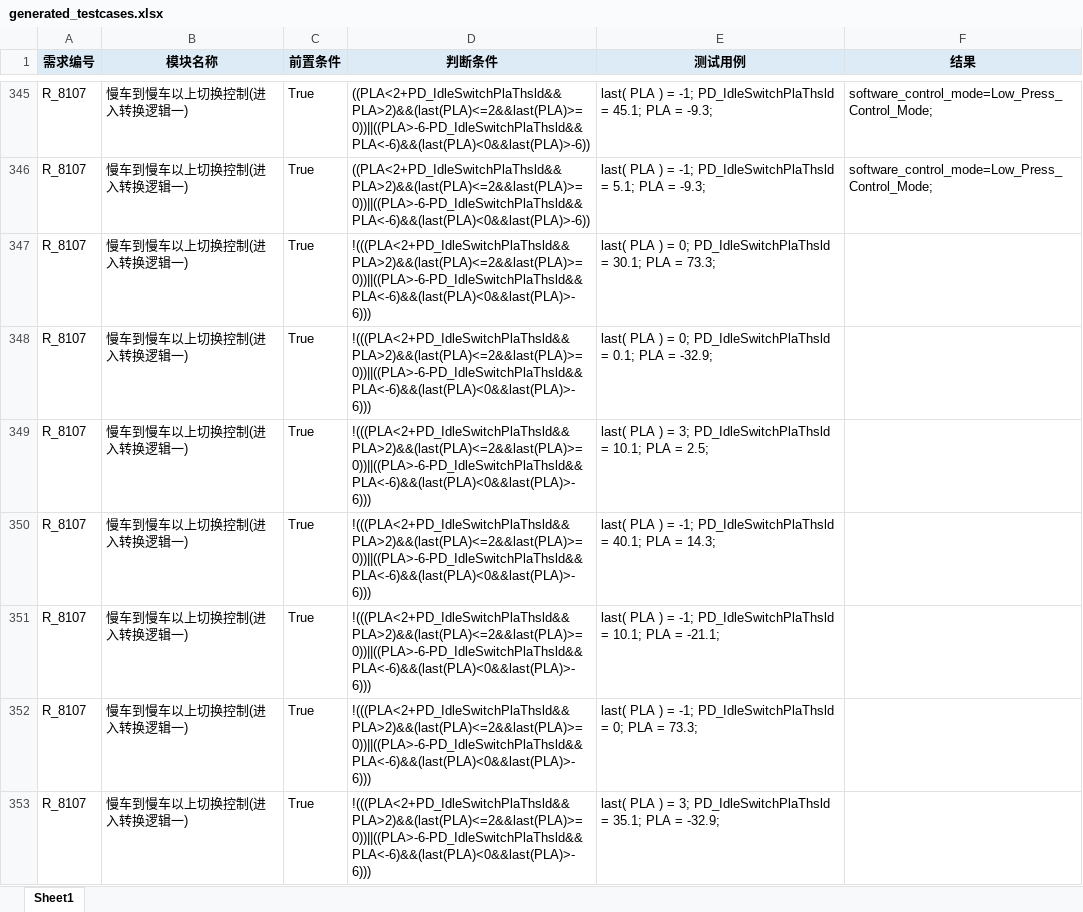
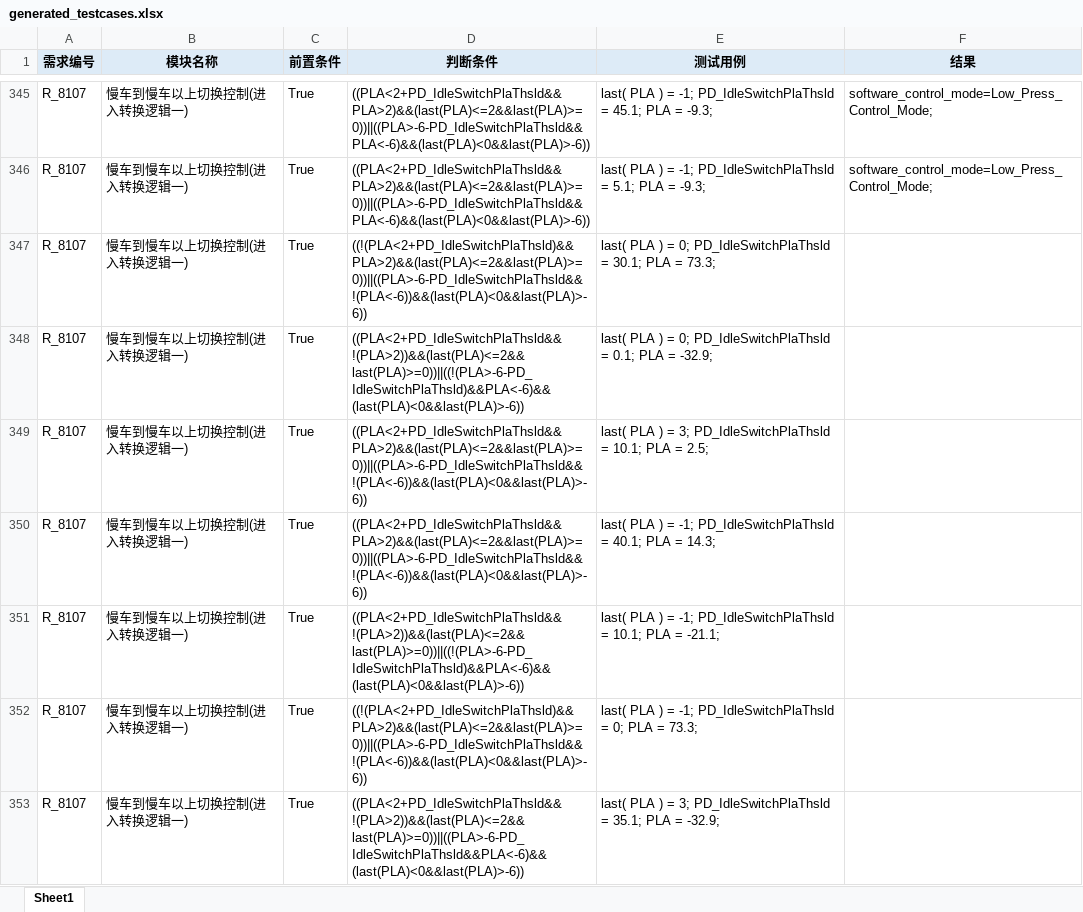
Before and after one commit to kosa-as/MCDC, an Excel workbook: output/generated_testcases.xlsx, sheet Sheet1, drawn as a sheet; only a part is shown, gaps mark what is left out; values as stored, in another font and other column widths than the file's, no borders; the diff covers the shown part only; the diff names each change by its address in the sheet, - before the commit and + after, or states it on an @@ line.

```diff
--- a/output/generated_testcases.xlsx (sheet Sheet1)
+++ b/output/generated_testcases.xlsx (sheet Sheet1)
-D347 (判断条件): !(((PLA<2+PD_IdleSwitchPlaThsld&&PLA>2)&&(last(PLA)<=2&&last(PLA)>=0))||((PLA>-6-PD_IdleSwitchPlaThsld&&PLA<-6)&&(last(PLA)<0&&last(PLA)>-6)))
+D347 (判断条件): ((!(PLA<2+PD_IdleSwitchPlaThsld)&&PLA>2)&&(last(PLA)<=2&&last(PLA)>=0))||((PLA>-6-PD_IdleSwitchPlaThsld&&!(PLA<-6))&&(last(PLA)<0&&last(PLA)>-6))
-D348 (判断条件): !(((PLA<2+PD_IdleSwitchPlaThsld&&PLA>2)&&(last(PLA)<=2&&last(PLA)>=0))||((PLA>-6-PD_IdleSwitchPlaThsld&&PLA<-6)&&(last(PLA)<0&&last(PLA)>-6)))
+D348 (判断条件): ((PLA<2+PD_IdleSwitchPlaThsld&&!(PLA>2))&&(last(PLA)<=2&&last(PLA)>=0))||((!(PLA>-6-PD_IdleSwitchPlaThsld)&&PLA<-6)&&(last(PLA)<0&&last(PLA)>-6))
-D349:D350 (判断条件): !(((PLA<2+PD_IdleSwitchPlaThsld&&PLA>2)&&(last(PLA)<=2&&last(PLA)>=0))||((PLA>-6-PD_IdleSwitchPlaThsld&&PLA<-6)&&(last(PLA)<0&&last(PLA)>-6)))
+D349:D350 (判断条件): ((PLA<2+PD_IdleSwitchPlaThsld&&PLA>2)&&(last(PLA)<=2&&last(PLA)>=0))||((PLA>-6-PD_IdleSwitchPlaThsld&&!(PLA<-6))&&(last(PLA)<0&&last(PLA)>-6))
-D351 (判断条件): !(((PLA<2+PD_IdleSwitchPlaThsld&&PLA>2)&&(last(PLA)<=2&&last(PLA)>=0))||((PLA>-6-PD_IdleSwitchPlaThsld&&PLA<-6)&&(last(PLA)<0&&last(PLA)>-6)))
+D351 (判断条件): ((PLA<2+PD_IdleSwitchPlaThsld&&!(PLA>2))&&(last(PLA)<=2&&last(PLA)>=0))||((!(PLA>-6-PD_IdleSwitchPlaThsld)&&PLA<-6)&&(last(PLA)<0&&last(PLA)>-6))
-D352 (判断条件): !(((PLA<2+PD_IdleSwitchPlaThsld&&PLA>2)&&(last(PLA)<=2&&last(PLA)>=0))||((PLA>-6-PD_IdleSwitchPlaThsld&&PLA<-6)&&(last(PLA)<0&&last(PLA)>-6)))
+D352 (判断条件): ((!(PLA<2+PD_IdleSwitchPlaThsld)&&PLA>2)&&(last(PLA)<=2&&last(PLA)>=0))||((PLA>-6-PD_IdleSwitchPlaThsld&&!(PLA<-6))&&(last(PLA)<0&&last(PLA)>-6))
-D353 (判断条件): !(((PLA<2+PD_IdleSwitchPlaThsld&&PLA>2)&&(last(PLA)<=2&&last(PLA)>=0))||((PLA>-6-PD_IdleSwitchPlaThsld&&PLA<-6)&&(last(PLA)<0&&last(PLA)>-6)))
+D353 (判断条件): ((PLA<2+PD_IdleSwitchPlaThsld&&!(PLA>2))&&(last(PLA)<=2&&last(PLA)>=0))||((PLA>-6-PD_IdleSwitchPlaThsld&&PLA<-6)&&(last(PLA)<0&&last(PLA)>-6))
```
Also changed, not shown: 220 edited cells elsewhere in this sheet, 6 other files.
